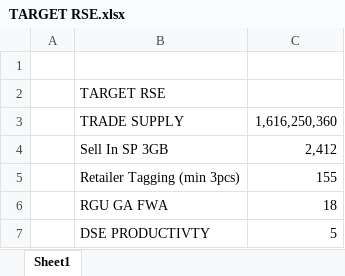
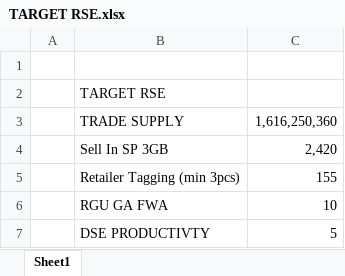
Before and after one commit to heryirwansyah05-cpu/Dashboard_Bengkayang, an Excel workbook: TARGET RSE.xlsx, sheet Sheet1, drawn as a sheet; values as stored, in another font and other column widths than the file's, no borders; the diff names each change by its address in the sheet, - before the commit and + after, or states it on an @@ line.

Commit message:
Update dashboard

```diff
--- a/TARGET RSE.xlsx (sheet Sheet1)
+++ b/TARGET RSE.xlsx (sheet Sheet1)
-C4: 2,412
+C4: 2,420
-C6: 18
+C6: 10
```
